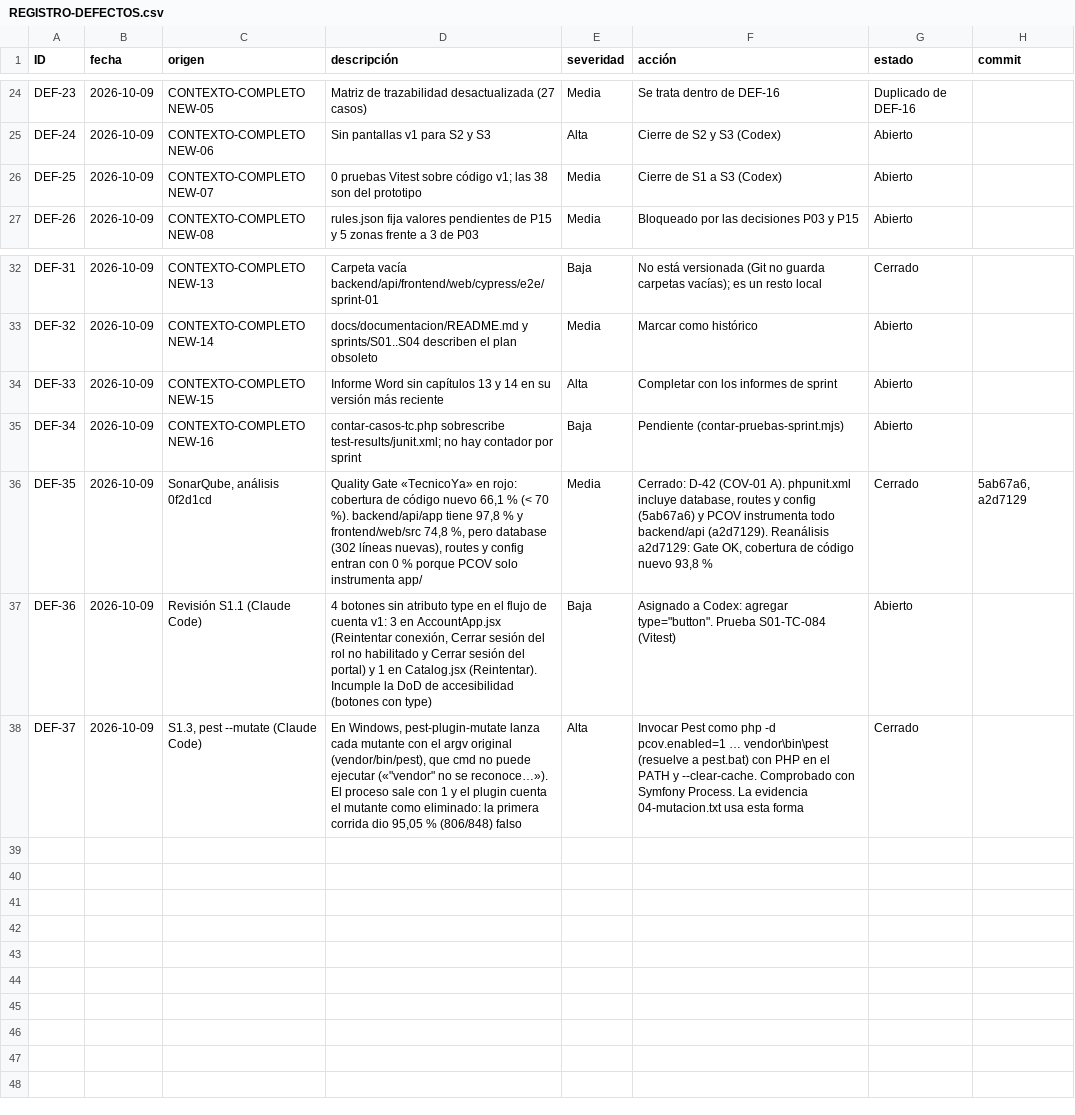
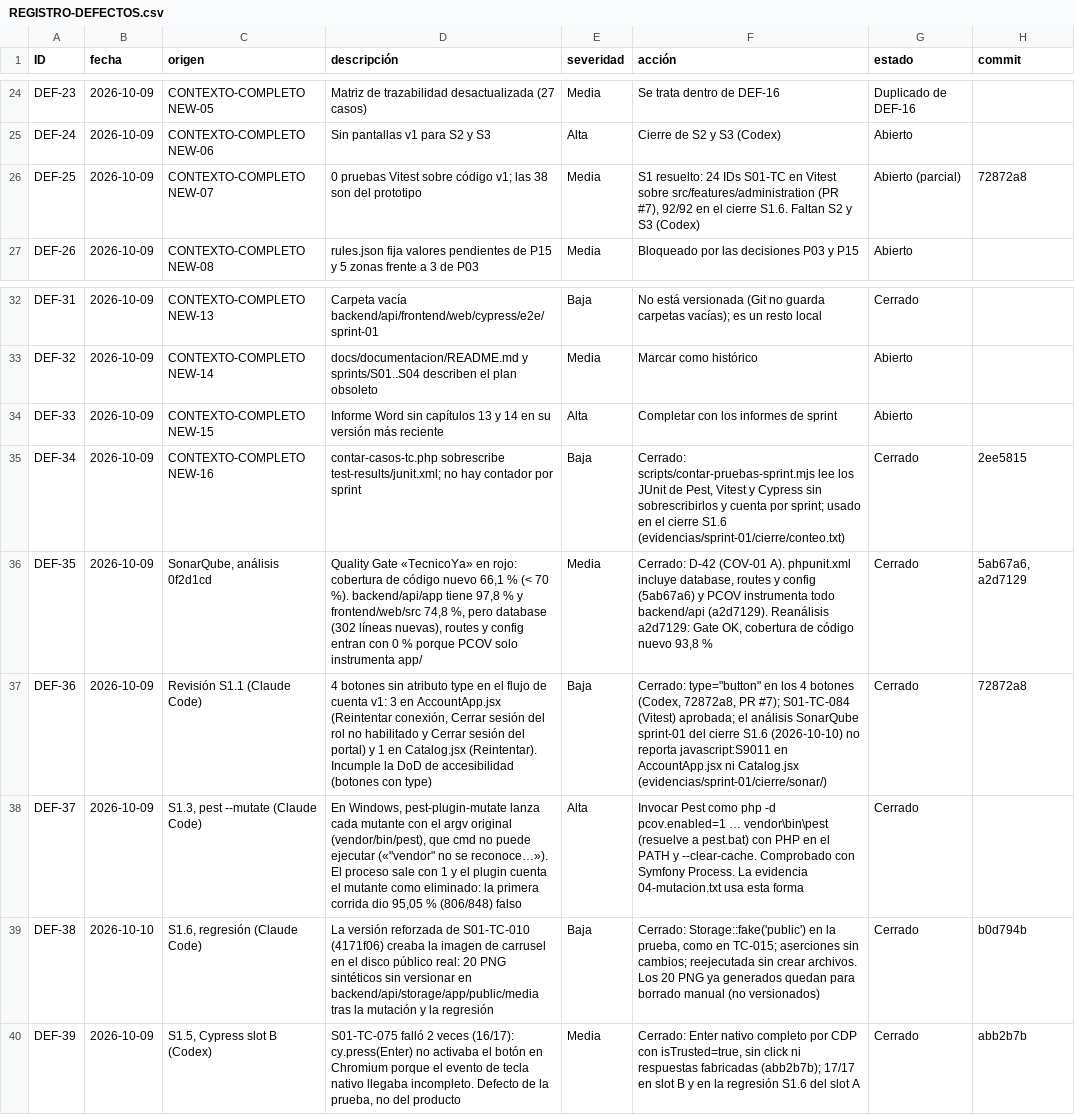
Before and after one commit to grupopruebas41/TecnicoYA-Huancayo, a CSV file: docs/documentacion/calidad/REGISTRO-DEFECTOS.csv, drawn as a sheet; only a part is shown, gaps mark what is left out.

```diff
--- a/docs/documentacion/calidad/REGISTRO-DEFECTOS.csv
+++ b/docs/documentacion/calidad/REGISTRO-DEFECTOS.csv
@@ -25,3 +25,3 @@ DEF-23,2026-10-09,CONTEXTO-COMPLETO NEW-05,Matriz de trazabilidad desactualizada
 DEF-24,2026-10-09,CONTEXTO-COMPLETO NEW-06,Sin pantallas v1 para S2 y S3,Alta,Cierre de S2 y S3 (Codex),Abierto,
-DEF-25,2026-10-09,CONTEXTO-COMPLETO NEW-07,0 pruebas Vitest sobre código v1; las 38 son del prototipo,Media,Cierre de S1 a S3 (Codex),Abierto,
+DEF-25,2026-10-09,CONTEXTO-COMPLETO NEW-07,0 pruebas Vitest sobre código v1; las 38 son del prototipo,Media,"S1 resuelto: 24 IDs S01-TC en Vitest sobre src/features/administration (PR #7), 92/92 en el cierre S1.6. Faltan S2 y S3 (Codex)",Abierto (parcial),72872a8
 DEF-26,2026-10-09,CONTEXTO-COMPLETO NEW-08,rules.json fija valores pendientes de P15 y 5 zonas frente a 3 de P03,Media,Bloqueado por las decisiones P03 y P15,Abierto,
@@ -34,5 +34,7 @@ DEF-32,2026-10-09,CONTEXTO-COMPLETO NEW-14,docs/documentacion/README.md y sprint
 DEF-33,2026-10-09,CONTEXTO-COMPLETO NEW-15,Informe Word sin capítulos 13 y 14 en su versión más reciente,Alta,Completar con los informes de sprint,Abierto,
-DEF-34,2026-10-09,CONTEXTO-COMPLETO NEW-16,contar-casos-tc.php sobrescribe test-results/junit.xml; no hay contador por sprint,Baja,Pendiente (contar-pruebas-sprint.mjs),Abierto,
+DEF-34,2026-10-09,CONTEXTO-COMPLETO NEW-16,contar-casos-tc.php sobrescribe test-results/junit.xml; no hay contador por sprint,Baja,"Cerrado: scripts/contar-pruebas-sprint.mjs lee los JUnit de Pest, Vitest y Cypress sin sobrescribirlos y cuenta por sprint; usado en el cierre S1.6 (evidencias/sprint-01/cierre/conteo.txt)",Cerrado,2ee5815
 DEF-35,2026-10-09,"SonarQube, análisis 0f2d1cd","Quality Gate «TecnicoYa» en rojo: cobertura de código nuevo 66,1 % (< 70 %). backend/api/app tiene 97,8 % y frontend/web/src 74,8 %, pero database (302 líneas nuevas), routes y config entran con 0 % porque PCOV solo instrumenta app/",Media,"Cerrado: D-42 (COV-01 A). phpunit.xml incluye database, routes y config (5ab67a6) y PCOV instrumenta todo backend/api (a2d7129). Reanálisis a2d7129: Gate OK, cobertura de código nuevo 93,8 %",Cerrado,"5ab67a6, a2d7129"
-DEF-36,2026-10-09,"Revisión S1.1 (Claude Code)","4 botones sin atributo type en el flujo de cuenta v1: 3 en AccountApp.jsx (Reintentar conexión, Cerrar sesión del rol no habilitado y Cerrar sesión del portal) y 1 en Catalog.jsx (Reintentar). Incumple la DoD de accesibilidad (botones con type)",Baja,"Asignado a Codex: agregar type=""button"". Prueba S01-TC-084 (Vitest)",Abierto,
+DEF-36,2026-10-09,Revisión S1.1 (Claude Code),"4 botones sin atributo type en el flujo de cuenta v1: 3 en AccountApp.jsx (Reintentar conexión, Cerrar sesión del rol no habilitado y Cerrar sesión del portal) y 1 en Catalog.jsx (Reintentar). Incumple la DoD de accesibilidad (botones con type)",Baja,"Cerrado: type=""button"" en los 4 botones (Codex, 72872a8, PR #7); S01-TC-084 (Vitest) aprobada; el análisis SonarQube sprint-01 del cierre S1.6 (2026-10-10) no reporta javascript:S9011 en AccountApp.jsx ni Catalog.jsx (evidencias/sprint-01/cierre/sonar/)",Cerrado,72872a8
 DEF-37,2026-10-09,"S1.3, pest --mutate (Claude Code)","En Windows, pest-plugin-mutate lanza cada mutante con el argv original (vendor/bin/pest), que cmd no puede ejecutar («""vendor"" no se reconoce…»). El proceso sale con 1 y el plugin cuenta el mutante como eliminado: la primera corrida dio 95,05 % (806/848) falso",Alta,"Invocar Pest como php -d pcov.enabled=1 … vendor\bin\pest (resuelve a pest.bat) con PHP en el PATH y --clear-cache. Comprobado con Symfony Process. La evidencia 04-mutacion.txt usa esta forma",Cerrado,
+DEF-38,2026-10-10,"S1.6, regresión (Claude Code)",La versión reforzada de S01-TC-010 (4171f06) creaba la imagen de carrusel en el disco público real: 20 PNG sintéticos sin versionar en backend/api/storage/app/public/media tras la mutación y la regresión,Baja,"Cerrado: Storage::fake('public') en la prueba, como en TC-015; aserciones sin cambios; reejecutada sin crear archivos. Los 20 PNG ya generados quedan para borrado manual (no versionados)",Cerrado,b0d794b
+DEF-39,2026-10-09,"S1.5, Cypress slot B (Codex)","S01-TC-075 falló 2 veces (16/17): cy.press(Enter) no activaba el botón en Chromium porque el evento de tecla nativo llegaba incompleto. Defecto de la prueba, no del producto",Media,"Cerrado: Enter nativo completo por CDP con isTrusted=true, sin click ni respuestas fabricadas (abb2b7b); 17/17 en slot B y en la regresión S1.6 del slot A",Cerrado,abb2b7b
```
Also changed, not shown: docs/documentacion/editables/plan-pruebas-v2/Matriz-Trazabilidad-TC.csv, docs/documentacion/plan-pruebas-v3/sprint-01/CATALOGO-S01.csv, 28 other files.
